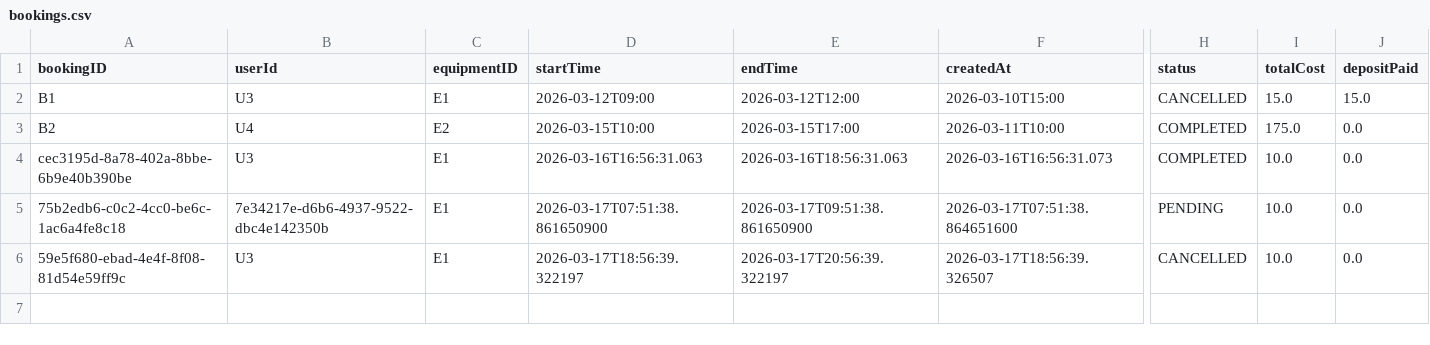
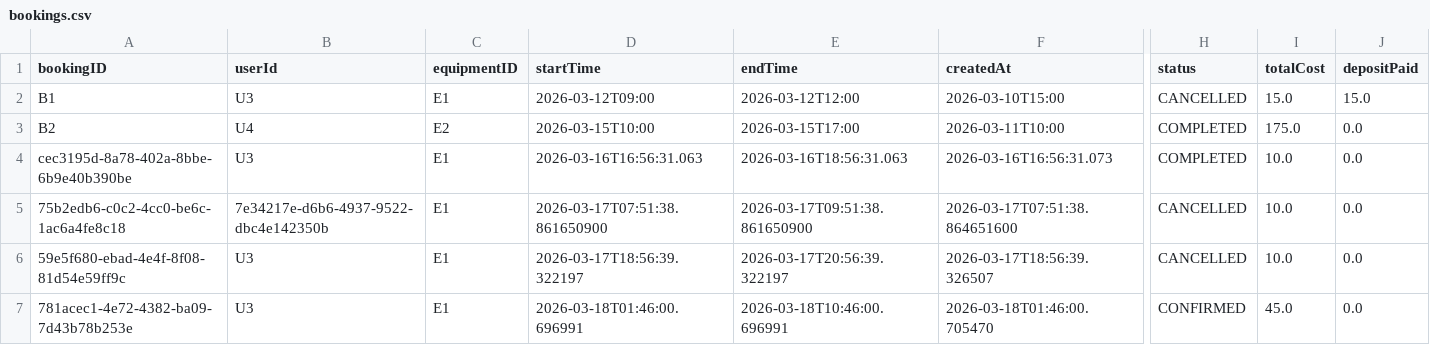
Before and after one commit to egeyesss/eecs3311-reservation, a CSV file: src/main/resources/data/bookings.csv, drawn as a sheet; only a part is shown, gaps mark what is left out; rows hold the shown columns only; the diff names each change by its address in the sheet, - before the commit and + after, or states it on an @@ line.

```diff
--- a/src/main/resources/data/bookings.csv
+++ b/src/main/resources/data/bookings.csv
-H5 (status): PENDING
+H5 (status): CANCELLED
+row 7: 781acec1-4e72-4382-ba09-7d43b78b253e | U3 | E1 | 2026-03-18T01:46:00.696991 | 2026-03-18T10:46:00.696991 | 2026-03-18T01:46:00.705470 | CONFIRMED | 45.0 | 0.0
```
Also changed, not shown: src/main/resources/data/equipment.csv, 6 other files.
